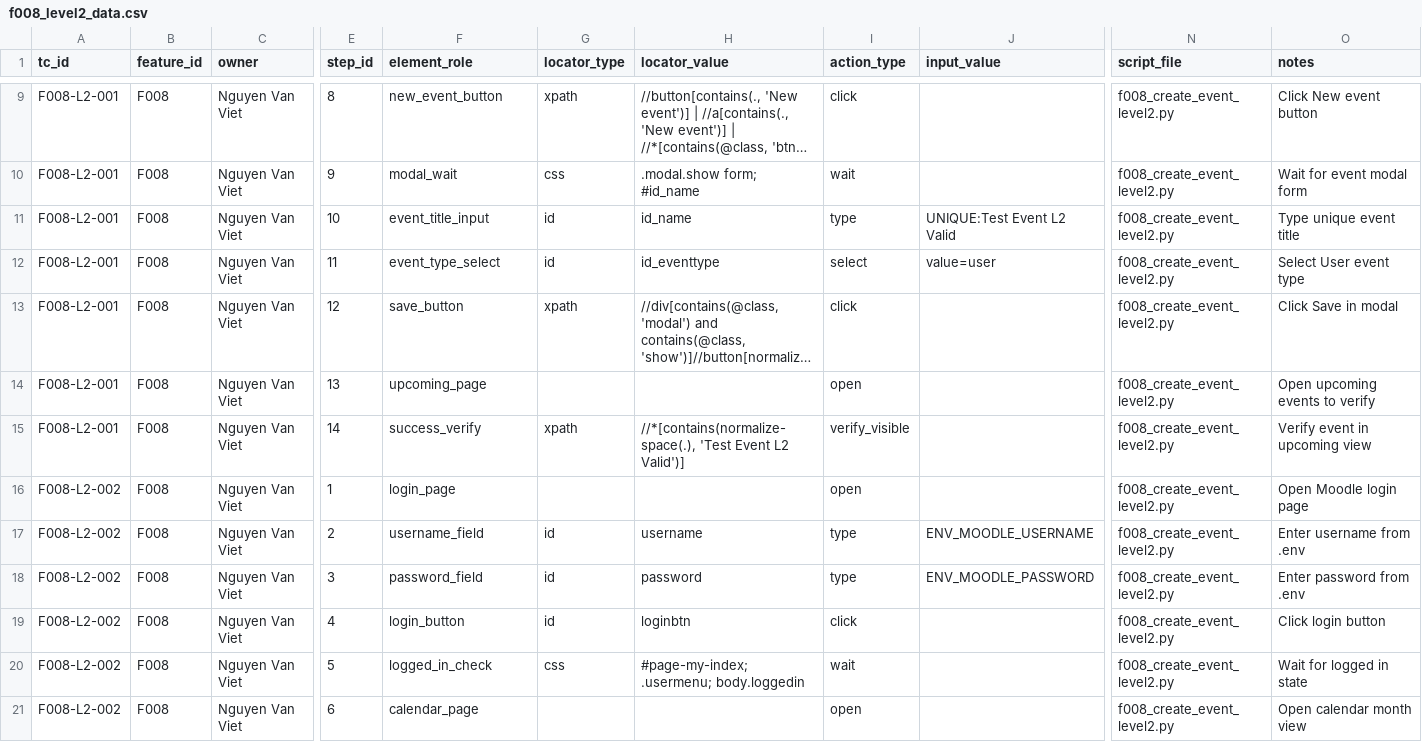
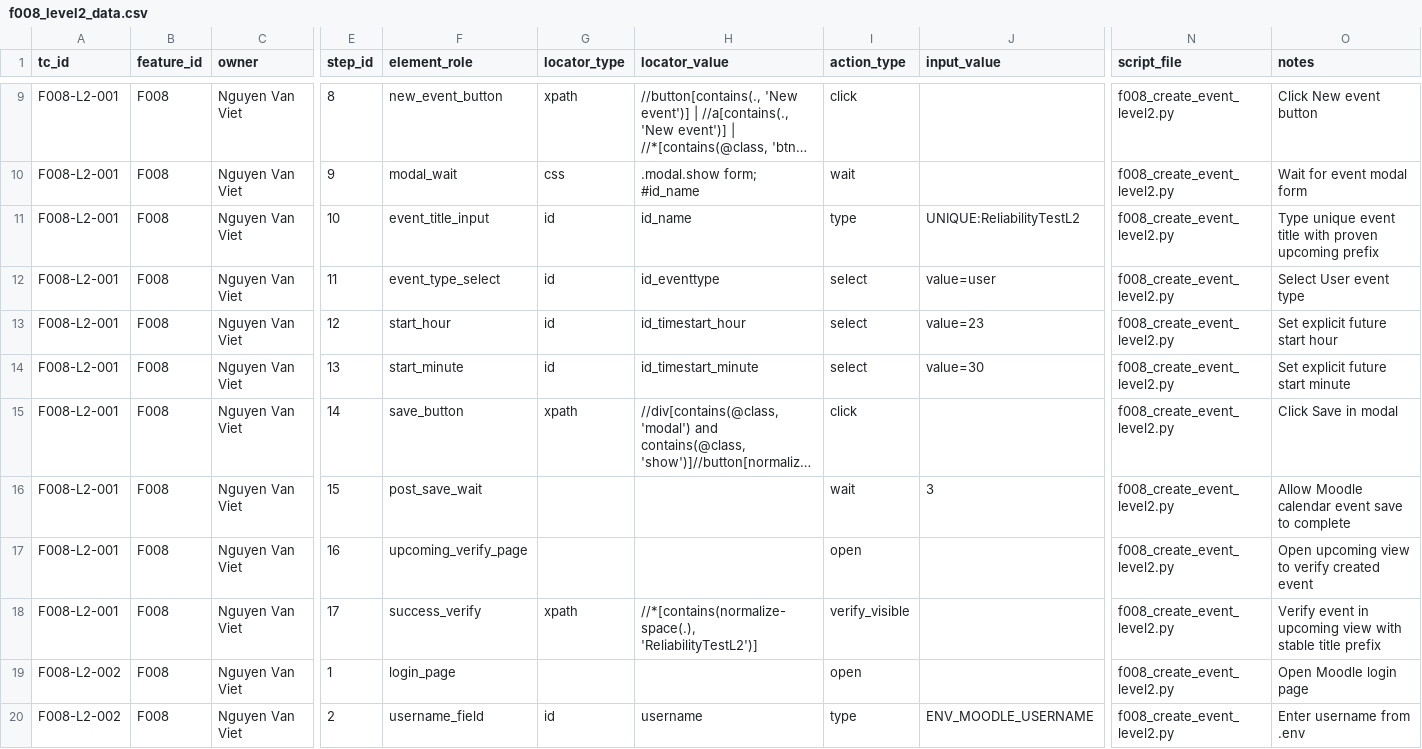
Before and after one commit to nvviet05/Data-driven-Automation-testing-and-Non-functional-testing, a CSV file: data/level2/f008_level2_data.csv, drawn as a sheet; only a part is shown, gaps mark what is left out; the shorter side is filled out with more unchanged rows; long unchanged cells end in …; addresses are those after the commit; rows hold the shown columns only; the diff names each change by its address in the sheet, - before the commit and + after, or states it on an @@ line.

Commit message:
fix non functional f008 and data for f008 level2

```diff
--- a/data/level2/f008_level2_data.csv
+++ b/data/level2/f008_level2_data.csv
-J11 (input_value): UNIQUE:Test Event L2 Valid
+J11 (input_value): UNIQUE:ReliabilityTestL2
-O11 (notes): Type unique event title
+O11 (notes): Type unique event title with proven upcoming prefix
+row 13: F008-L2-001 | F008 | Nguyen Van Viet | 12 | start_hour | id | id_timestart_hour | select | value=23 | f008_create_event_level2.py | Set explicit future start hour
+row 14: F008-L2-001 | F008 | Nguyen Van Viet | 13 | start_minute | id | id_timestart_minute | select | value=30 | f008_create_event_level2.py | Set explicit future start minute
-E15 (step_id): 12
+E15 (step_id): 14
+row 16: F008-L2-001 | F008 | Nguyen Van Viet | 15 | post_save_wait |  |  | wait | 3 | f008_create_event_level2.py | Allow Moodle calendar event save to complete
-E17 (step_id): 13
+E17 (step_id): 16
-F17 (element_role): upcoming_page
+F17 (element_role): upcoming_verify_page
-O17 (notes): Open upcoming events to verify
+O17 (notes): Open upcoming view to verify created event
-E18 (step_id): 14
+E18 (step_id): 17
-H18 (locator_value): //*[contains(normalize-space(.), 'Test Event L2 Valid')]
+H18 (locator_value): //*[contains(normalize-space(.), 'ReliabilityTestL2')]
-O18 (notes): Verify event in upcoming view
+O18 (notes): Verify event in upcoming view with stable title prefix
```
Also changed, not shown: 4 other files.
